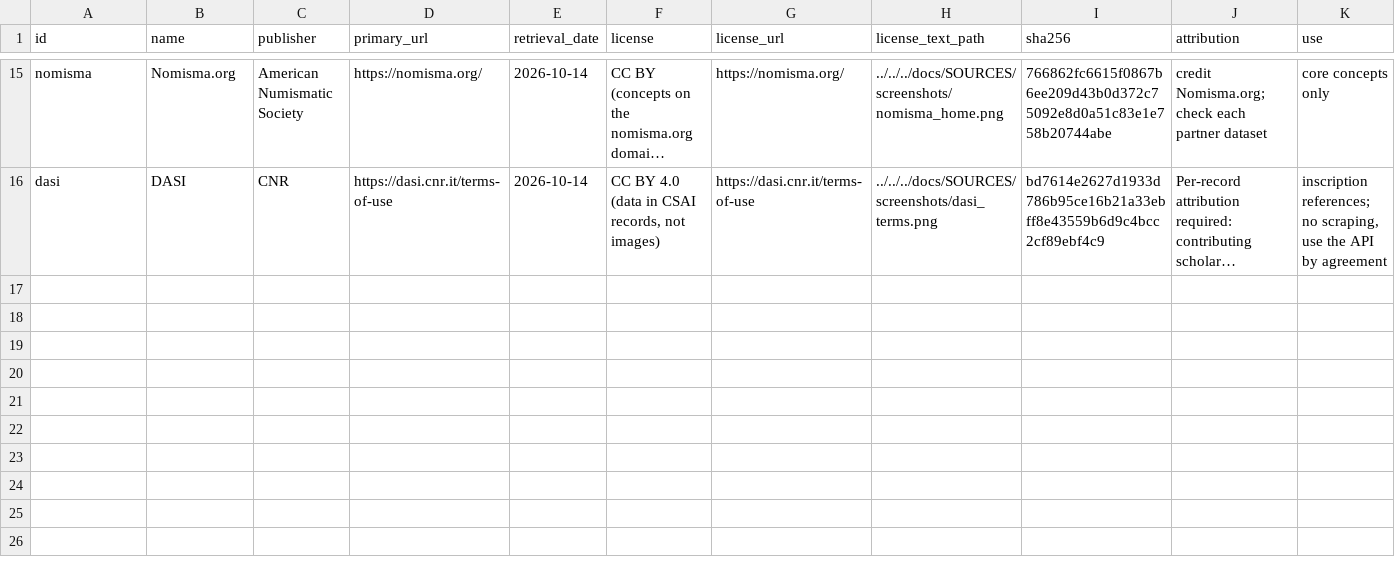
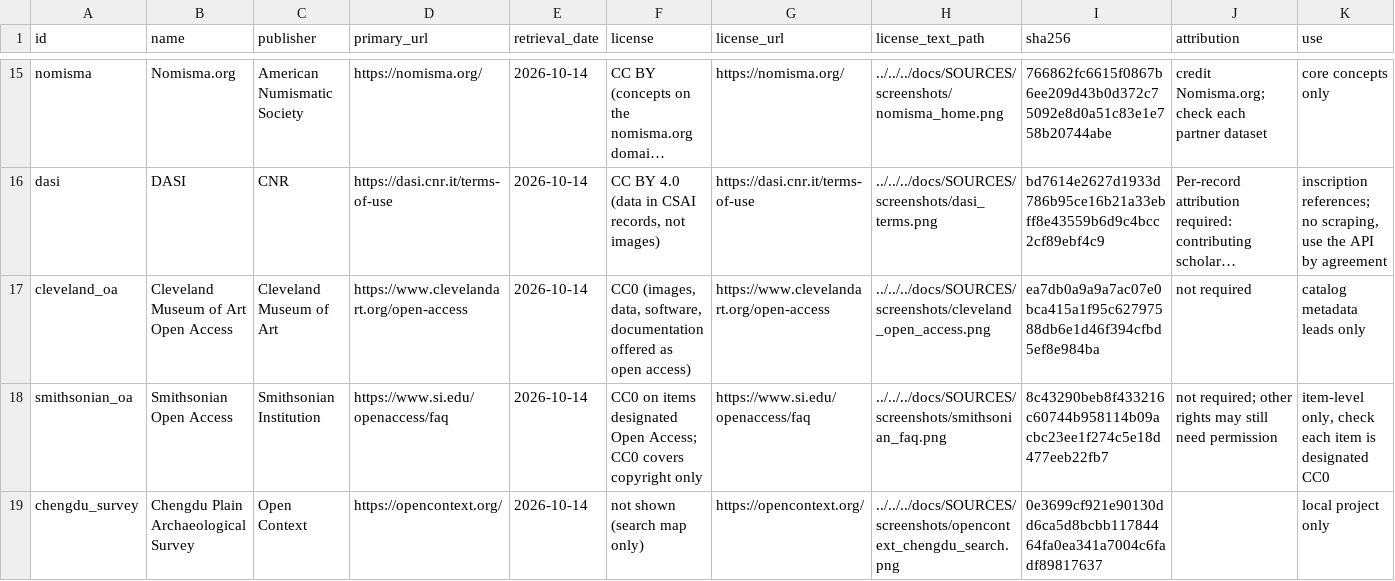
Before and after one commit to TheCascadian/WrektBurgerEngine, a CSV file: tools/map500bce/provenance/sources.csv, drawn as a sheet; only a part is shown, gaps mark what is left out; long unchanged cells end in …; rows hold the shown columns only; the diff covers the shown part only; the diff names each change by its address in the sheet, - before the commit and + after, or states it on an @@ line.

```diff
--- a/tools/map500bce/provenance/sources.csv
+++ b/tools/map500bce/provenance/sources.csv
+row 17: cleveland_oa | Cleveland Museum of Art Open Access | Cleveland Museum of Art | https://www.clevelandart.org/open-access | 2026-10-14 | CC0 (images, data, software, documentation offered as open access) | https://www.clevelandart.org/open-access | ../../../docs/SOURCES/screenshots/cleveland_open_access.png | ea7db0a9a9a7ac07e0bca415a1f95c62797588db6e1d46f394cfbd5ef8e984ba | not required | catalog metadata leads only
+row 18: smithsonian_oa | Smithsonian Open Access | Smithsonian Institution | https://www.si.edu/openaccess/faq | 2026-10-14 | CC0 on items designated Open Access; CC0 covers copyright only | https://www.si.edu/openaccess/faq | ../../../docs/SOURCES/screenshots/smithsonian_faq.png | 8c43290beb8f433216c60744b958114b09acbc23ee1f274c5e18d477eeb22fb7 | not required; other rights may still need permission | item-level only, check each item is designated CC0
+row 19: chengdu_survey | Chengdu Plain Archaeological Survey | Open Context | https://opencontext.org/ | 2026-10-14 | not shown (search map only) | https://opencontext.org/ | ../../../docs/SOURCES/screenshots/opencontext_chengdu_search.png | 0e3699cf921e90130dd6ca5d8bcbb11784464fa0ea341a7004c6fadf89817637 |  | local project only
```
Also changed, not shown: 2 added rows and 11 edited cells elsewhere in this file, 8 other files.
